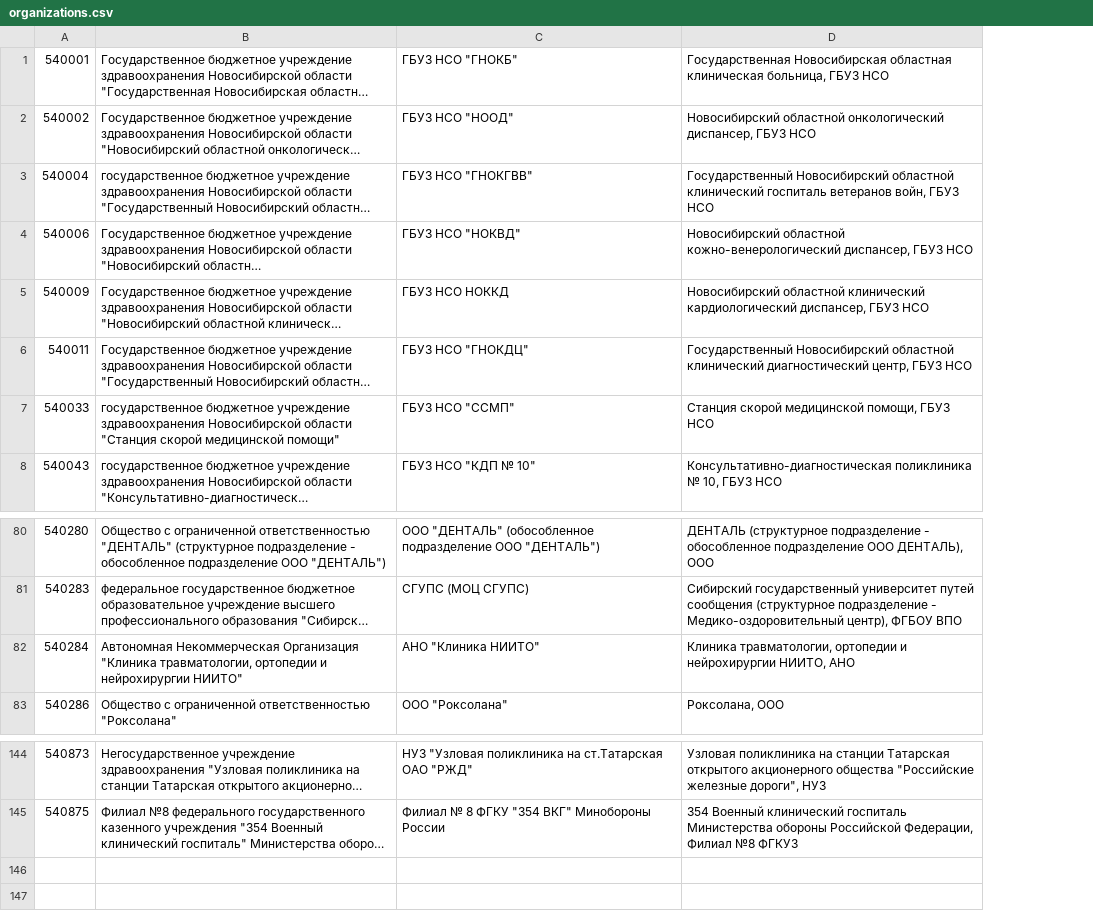
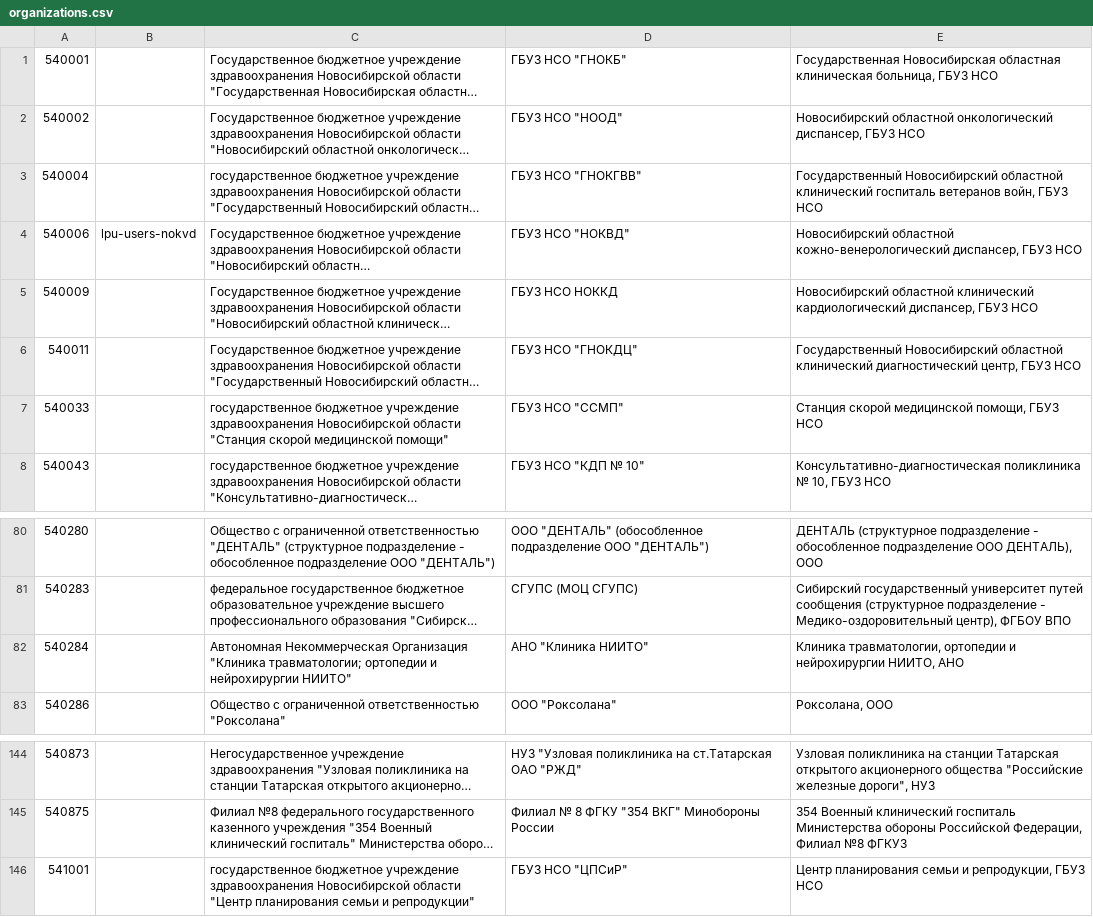
Before and after one commit to egorlutohin/geneticist, a CSV file: organizations/organizations.csv, drawn as a sheet; only a part is shown, gaps mark what is left out; long unchanged cells end in …; addresses are those after the commit; the diff names each change by its address in the sheet, - before the commit and + after, or states it on an @@ line.

Commit message:
+ ldap_name in organizations_import

```diff
--- a/organizations/organizations.csv
+++ b/organizations/organizations.csv
+column B, row 4: lpu-users-nokvd
-C82: …Организация "Клиника травматологии, ортопедии и…
+C82: …Организация "Клиника травматологии; ортопедии и…
+row 146: 541001 |  | государственное бюджетное учреждение здравоохранения Новосибирской области "Центр планирования семьи и репродукции" | ГБУЗ НСО "ЦПСиР" | Центр планирования семьи и репродукции, ГБУЗ НСО
```
Also changed, not shown: 3 other files.
